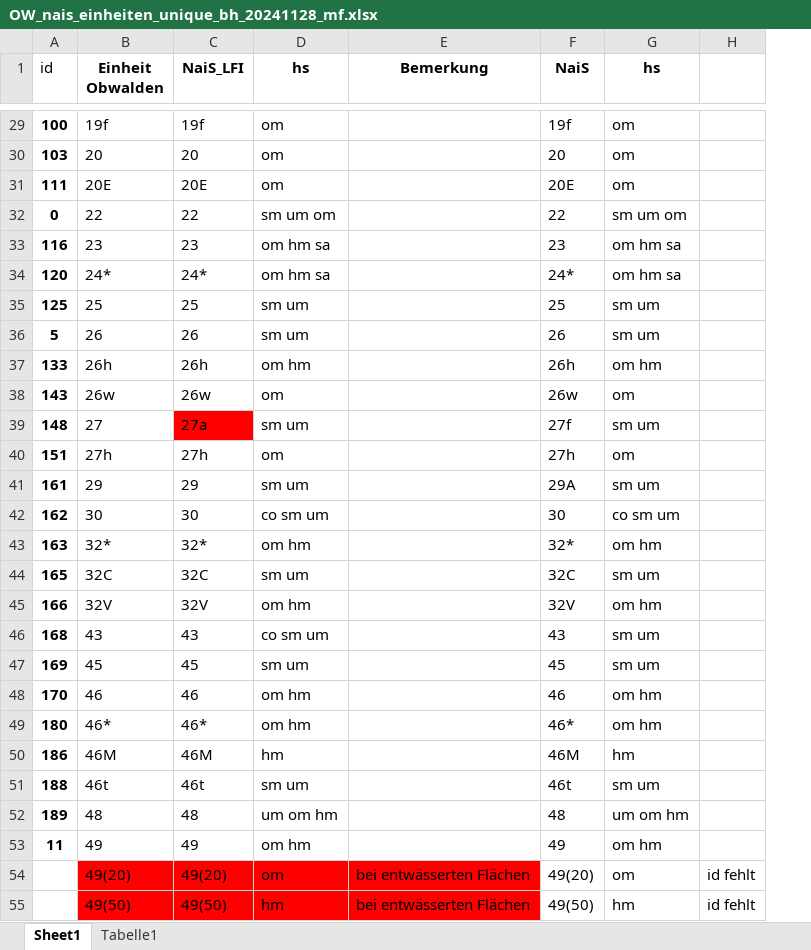
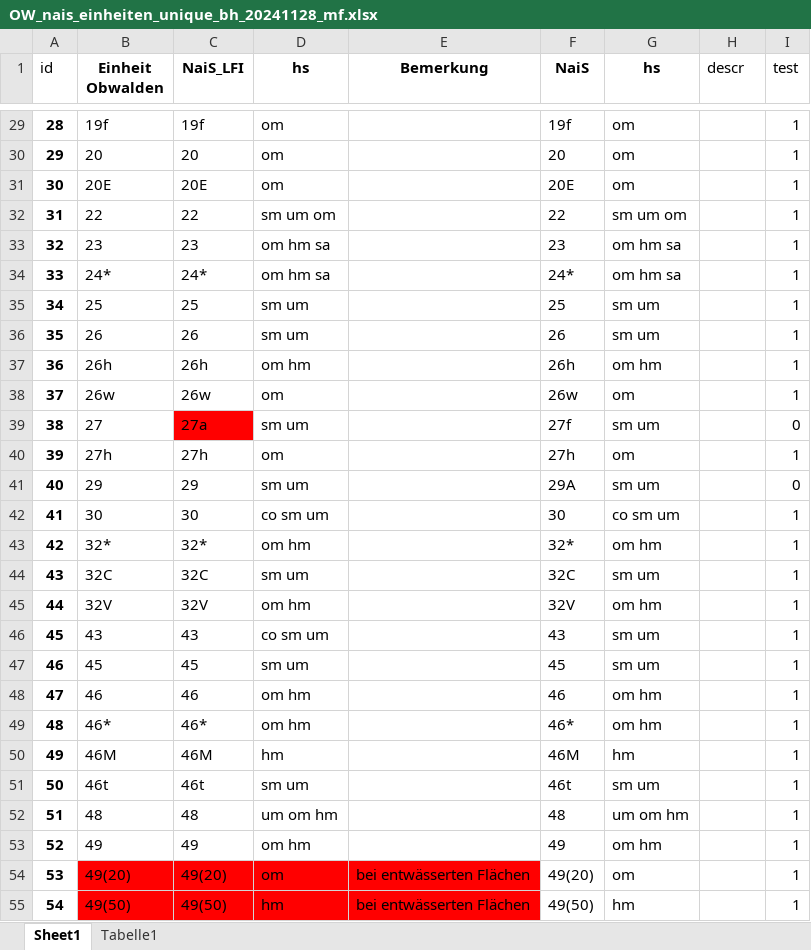
Before and after one commit to zischg/sensitivewaldstandorteCH, an Excel workbook: OW_nais_einheiten_unique_bh_20241128_mf.xlsx, sheet Sheet1, drawn as a sheet; only a part is shown, gaps mark what is left out; values as stored, in another font and other column widths than the file's, no borders; the diff covers the shown part only; the diff names each change by its address in the sheet, - before the commit and + after, or states it on an @@ line.

```diff
--- a/OW_nais_einheiten_unique_bh_20241128_mf.xlsx (sheet Sheet1)
+++ b/OW_nais_einheiten_unique_bh_20241128_mf.xlsx (sheet Sheet1)
+column I (test), rows 29-55: 1 | 1 | 1 | 1 | 1 | 1 | 1 | 1 | 1 | 1 | 0 | 1 | 0 | 1 | 1 | 1 | 1 | 1 | 1 | 1 | 1 | 1 | 1 | 1 | 1 | 1 | 1
-H1: (empty)
+H1: descr
-A29 (id): 100
+A29 (id): 28
-A30 (id): 103
+A30 (id): 29
-A31 (id): 111
+A31 (id): 30
-A32 (id): 0
+A32 (id): 31
-A33 (id): 116
+A33 (id): 32
-A34 (id): 120
+A34 (id): 33
-A35 (id): 125
+A35 (id): 34
-A36 (id): 5
+A36 (id): 35
-A37 (id): 133
+A37 (id): 36
-A38 (id): 143
+A38 (id): 37
-A39 (id): 148
+A39 (id): 38
-A40 (id): 151
+A40 (id): 39
-A41 (id): 161
+A41 (id): 40
-A42 (id): 162
+A42 (id): 41
-A43 (id): 163
+A43 (id): 42
-A44 (id): 165
+A44 (id): 43
-A45 (id): 166
+A45 (id): 44
-A46 (id): 168
+A46 (id): 45
-A47 (id): 169
+A47 (id): 46
-A48 (id): 170
+A48 (id): 47
-A49 (id): 180
+A49 (id): 48
-A50 (id): 186
+A50 (id): 49
-A51 (id): 188
+A51 (id): 50
-A52 (id): 189
+A52 (id): 51
-A53 (id): 11
+A53 (id): 52
-A54 (id): (empty)
+A54 (id): 53
-H54:H55 (descr): id fehlt
+H54:H55 (descr): (empty)
-A55 (id): (empty)
+A55 (id): 54
```
Also changed, not shown: 74 edited cells elsewhere in this sheet, 7 other files.
